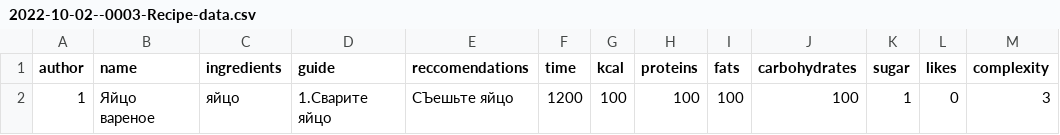
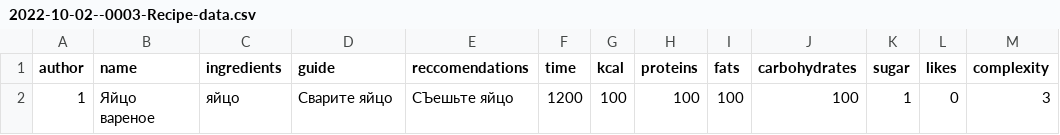
Before and after one commit to AntonGruenko/Backend, a CSV file: src/main/resources/db.changelog/data/csv/2022-10-02--0003-Recipe-data.csv, drawn as a sheet; only a part is shown; the diff names each change by its address in the sheet, - before the commit and + after, or states it on an @@ line.

```diff
--- a/src/main/resources/db.changelog/data/csv/2022-10-02--0003-Recipe-data.csv
+++ b/src/main/resources/db.changelog/data/csv/2022-10-02--0003-Recipe-data.csv
-D2 (guide): 1.Сварите яйцо
+D2 (guide): Сварите яйцо
```
Also changed, not shown: target/classes/db.changelog/data/csv/2022-10-02--0003-Recipe-data.csv, 37 other files.
